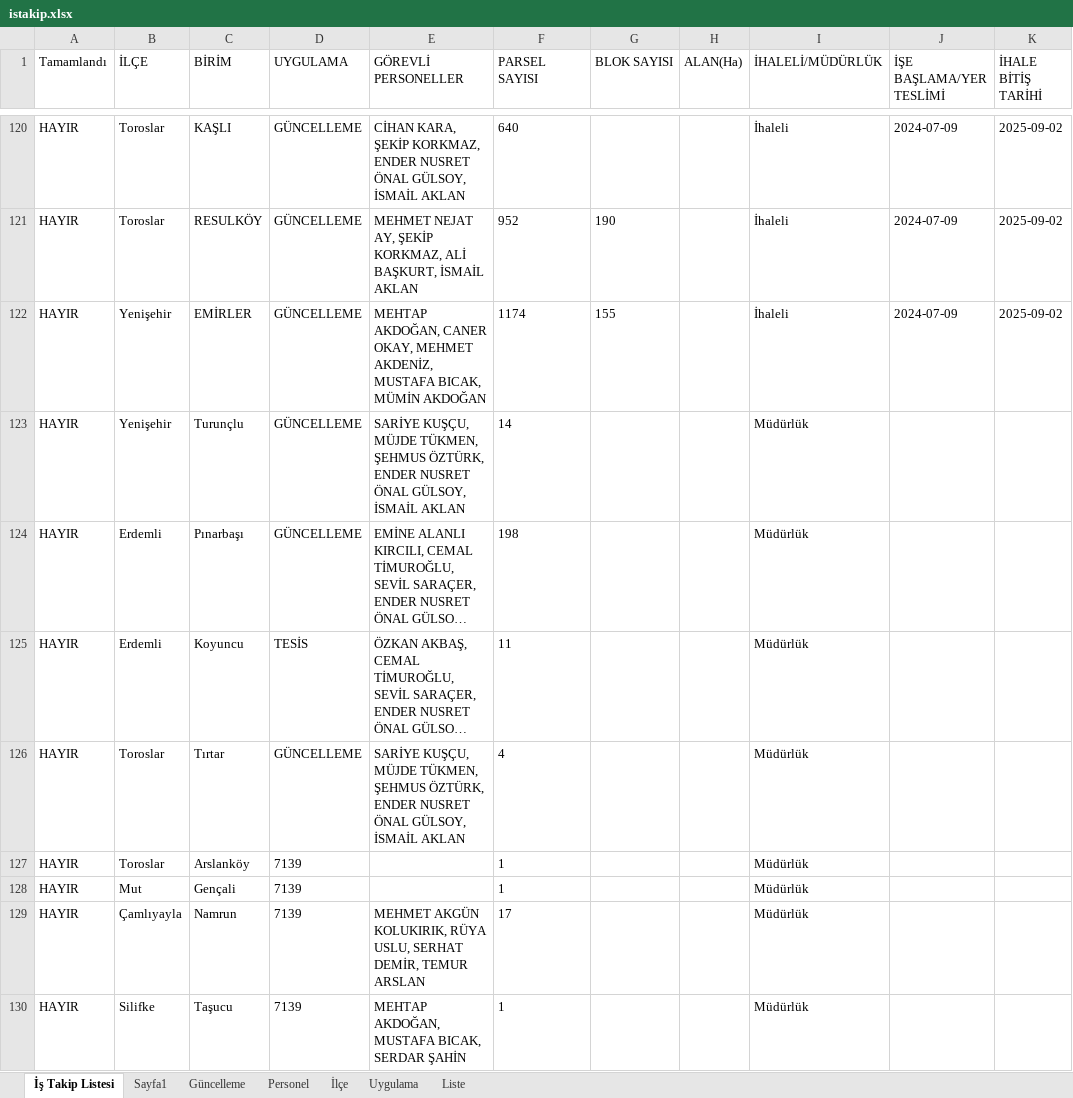
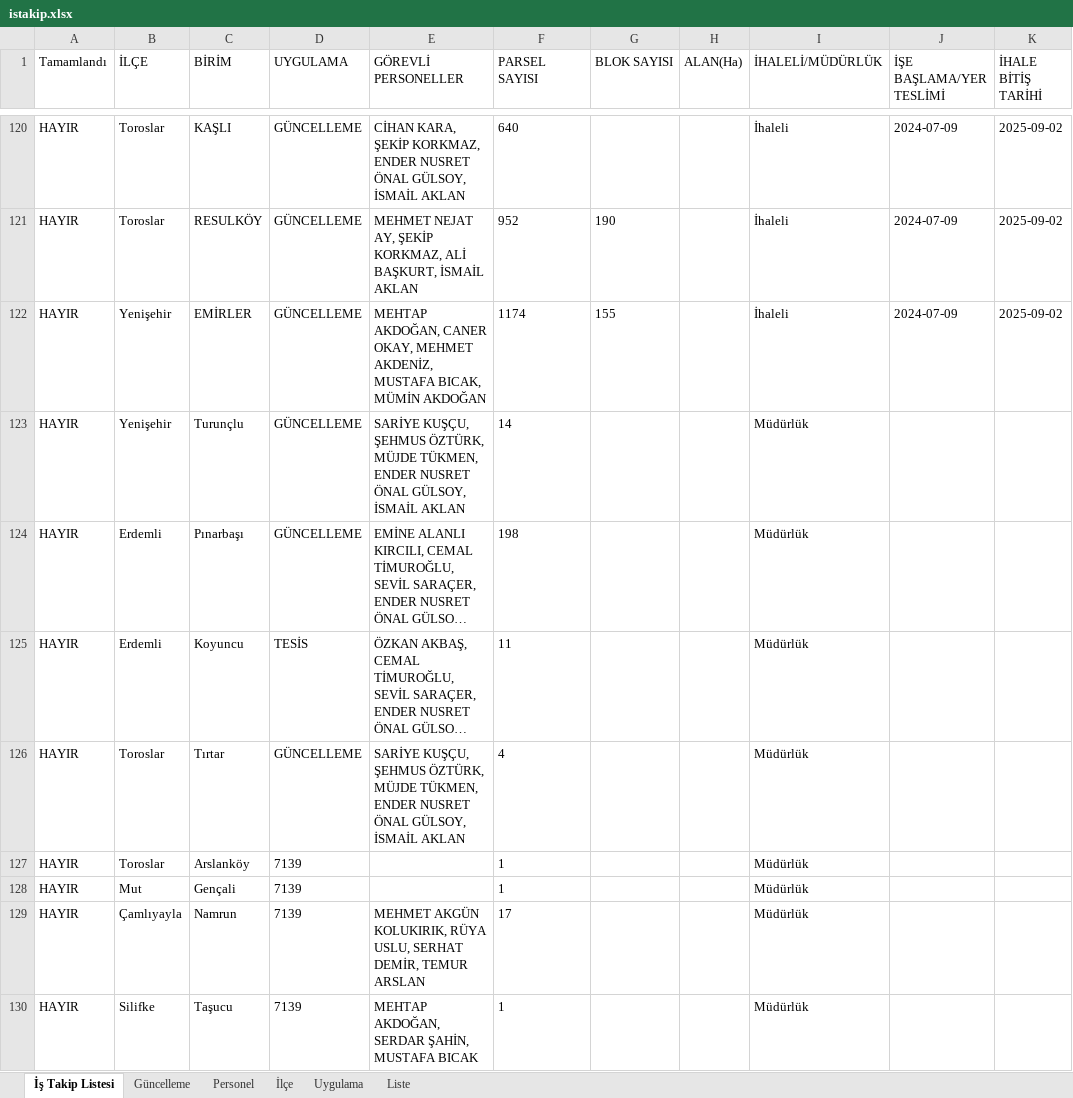
Before and after one commit to gokhangeo/mersinistakip, an Excel workbook: istakip.xlsx, sheet İş Takip Listesi, drawn as a sheet; only a part is shown, gaps mark what is left out; long unchanged cells end in …; values as stored, in another font and other column widths than the file's, no borders; the diff covers the shown part only; the diff names each change by its address in the sheet, - before the commit and + after, or states it on an @@ line.

Commit message:
İş Takip Güncellemesi - 01.10.2025 10:55:48

```diff
--- a/istakip.xlsx (sheet İş Takip Listesi)
+++ b/istakip.xlsx (sheet İş Takip Listesi)
-sheet tab: Sayfa1
-E123 (GÖREVLİ PERSONELLER): SARİYE KUŞÇU, MÜJDE TÜKMEN, ŞEHMUS ÖZTÜRK, ENDER NUSRET…
+E123 (GÖREVLİ PERSONELLER): SARİYE KUŞÇU, ŞEHMUS ÖZTÜRK, MÜJDE TÜKMEN, ENDER NUSRET…
-E126 (GÖREVLİ PERSONELLER): SARİYE KUŞÇU, MÜJDE TÜKMEN, ŞEHMUS ÖZTÜRK, ENDER NUSRET…
+E126 (GÖREVLİ PERSONELLER): SARİYE KUŞÇU, ŞEHMUS ÖZTÜRK, MÜJDE TÜKMEN, ENDER NUSRET…
-E130 (GÖREVLİ PERSONELLER): MEHTAP AKDOĞAN, MUSTAFA BICAK, SERDAR ŞAHİN
+E130 (GÖREVLİ PERSONELLER): MEHTAP AKDOĞAN, SERDAR ŞAHİN, MUSTAFA BICAK
```
Also changed, not shown: 11 edited cells elsewhere in this sheet.
